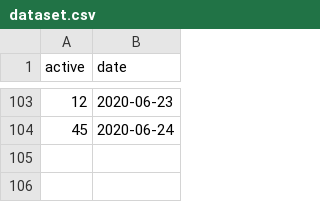
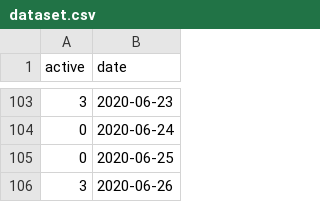
Before and after one commit to CovidToday/backend, a CSV file: reproduction-number-rt/dataset.csv, drawn as a sheet; only a part is shown, gaps mark what is left out; the diff covers the shown part only.

```diff
--- a/reproduction-number-rt/dataset.csv
+++ b/reproduction-number-rt/dataset.csv
@@ -103,2 +103,4 @@ active,date
-12,2020-06-23
-45,2020-06-24
+3,2020-06-23
+0,2020-06-24
+0,2020-06-25
+3,2020-06-26
```
Also changed, not shown: 23 edited cells elsewhere in this file, reproduction-number-rt/rtoutput.csv, 5 other files.
